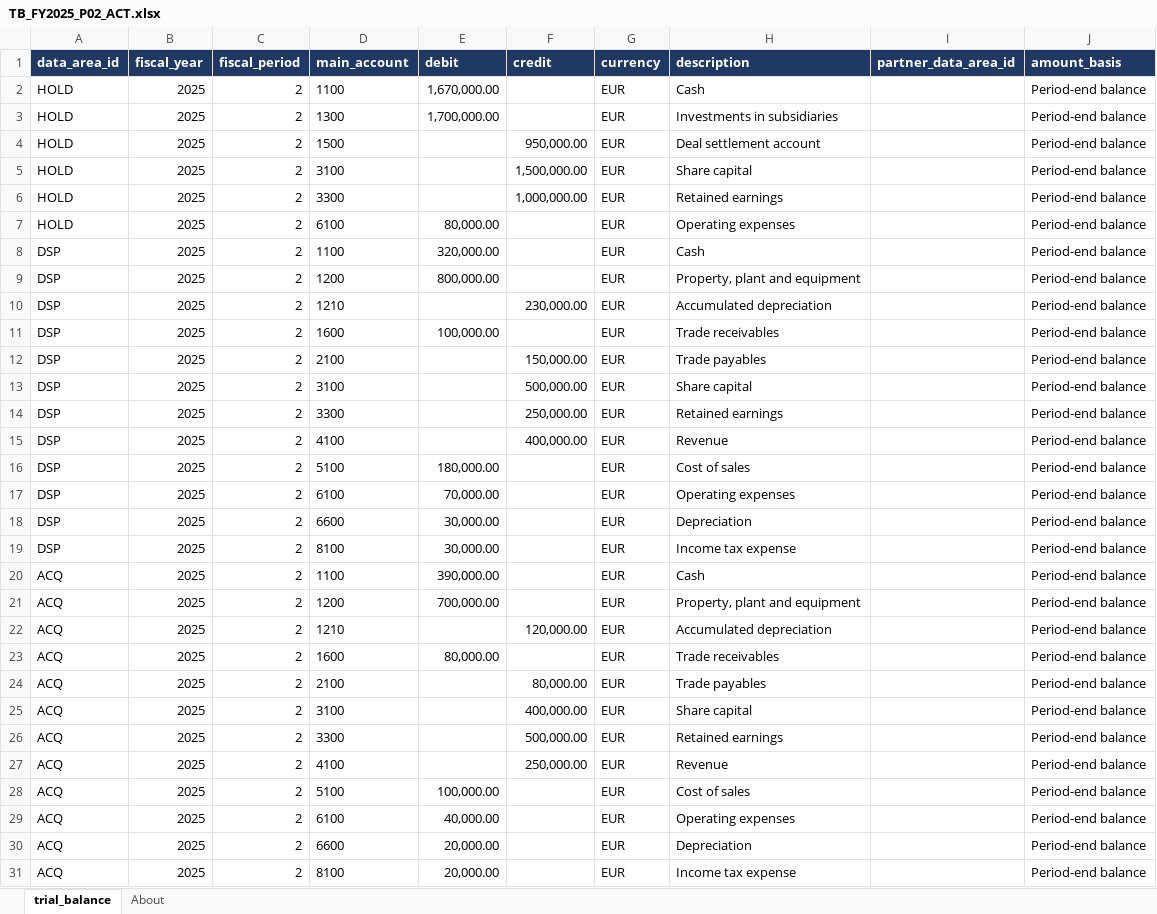
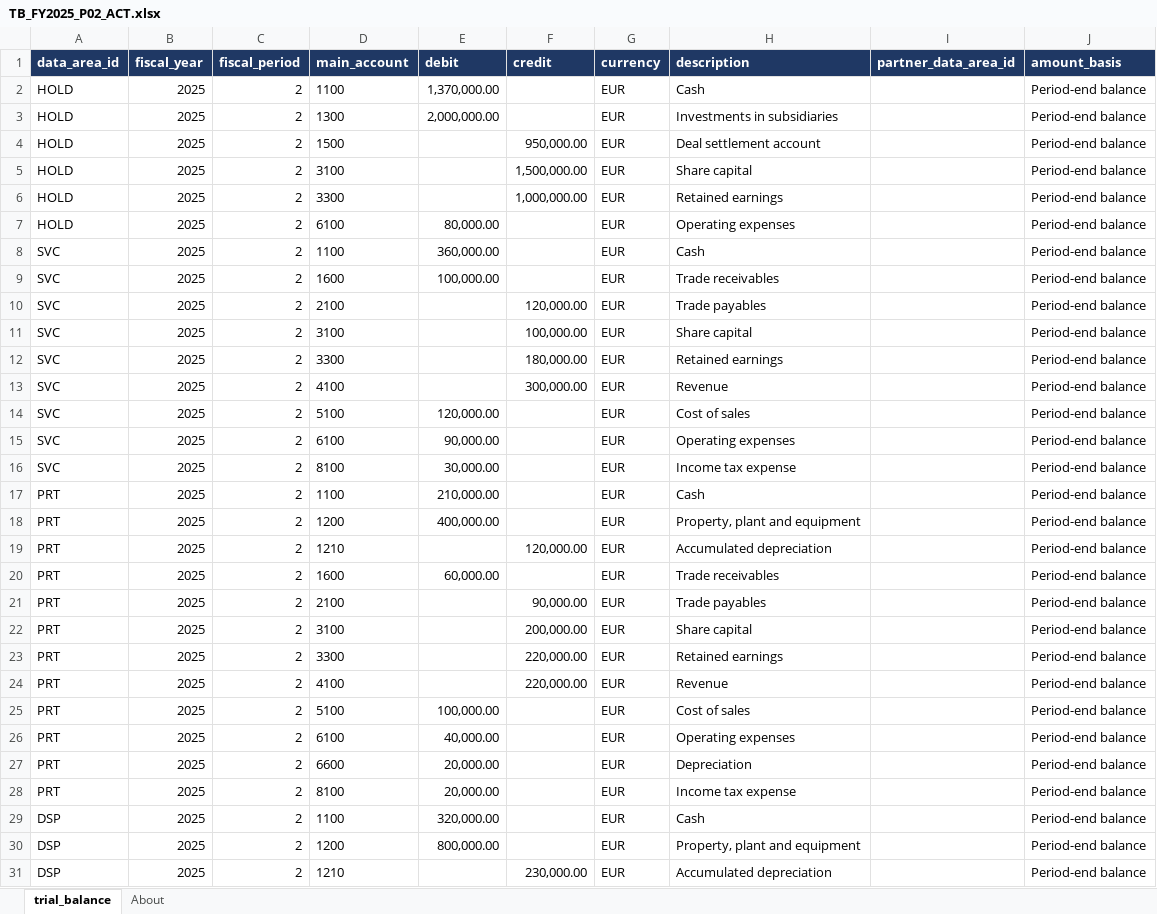
Before and after one commit to grynn-in/konsolidat, an Excel workbook: excel/onboarding/examples/mini/tb/TB_FY2025_P02_ACT.xlsx, sheet trial_balance, drawn as a sheet; only a part is shown; the shorter side is filled out with more unchanged rows; values as stored, in another font and other column widths than the file's, no borders; the diff names each change by its address in the sheet, - before the commit and + after, or states it on an @@ line.

```diff
--- a/excel/onboarding/examples/mini/tb/TB_FY2025_P02_ACT.xlsx (sheet trial_balance)
+++ b/excel/onboarding/examples/mini/tb/TB_FY2025_P02_ACT.xlsx (sheet trial_balance)
-E2 (debit): 1,670,000.00
+E2 (debit): 1,370,000.00
-E3 (debit): 1,700,000.00
+E3 (debit): 2,000,000.00
+row 8: SVC | 2025 | 2 | 1100 | 360,000.00 |  | EUR | Cash |  | Period-end balance
+row 9: SVC | 2025 | 2 | 1600 | 100,000.00 |  | EUR | Trade receivables |  | Period-end balance
+row 10: SVC | 2025 | 2 | 2100 |  | 120,000.00 | EUR | Trade payables |  | Period-end balance
+row 11: SVC | 2025 | 2 | 3100 |  | 100,000.00 | EUR | Share capital |  | Period-end balance
+row 12: SVC | 2025 | 2 | 3300 |  | 180,000.00 | EUR | Retained earnings |  | Period-end balance
+row 13: SVC | 2025 | 2 | 4100 |  | 300,000.00 | EUR | Revenue |  | Period-end balance
+row 14: SVC | 2025 | 2 | 5100 | 120,000.00 |  | EUR | Cost of sales |  | Period-end balance
+row 15: SVC | 2025 | 2 | 6100 | 90,000.00 |  | EUR | Operating expenses |  | Period-end balance
+row 16: SVC | 2025 | 2 | 8100 | 30,000.00 |  | EUR | Income tax expense |  | Period-end balance
+row 17: PRT | 2025 | 2 | 1100 | 210,000.00 |  | EUR | Cash |  | Period-end balance
+row 18: PRT | 2025 | 2 | 1200 | 400,000.00 |  | EUR | Property, plant and equipment |  | Period-end balance
+row 19: PRT | 2025 | 2 | 1210 |  | 120,000.00 | EUR | Accumulated depreciation |  | Period-end balance
+row 20: PRT | 2025 | 2 | 1600 | 60,000.00 |  | EUR | Trade receivables |  | Period-end balance
+row 21: PRT | 2025 | 2 | 2100 |  | 90,000.00 | EUR | Trade payables |  | Period-end balance
+row 22: PRT | 2025 | 2 | 3100 |  | 200,000.00 | EUR | Share capital |  | Period-end balance
+row 23: PRT | 2025 | 2 | 3300 |  | 220,000.00 | EUR | Retained earnings |  | Period-end balance
+row 24: PRT | 2025 | 2 | 4100 |  | 220,000.00 | EUR | Revenue |  | Period-end balance
+row 25: PRT | 2025 | 2 | 5100 | 100,000.00 |  | EUR | Cost of sales |  | Period-end balance
+row 26: PRT | 2025 | 2 | 6100 | 40,000.00 |  | EUR | Operating expenses |  | Period-end balance
+row 27: PRT | 2025 | 2 | 6600 | 20,000.00 |  | EUR | Depreciation |  | Period-end balance
+row 28: PRT | 2025 | 2 | 8100 | 20,000.00 |  | EUR | Income tax expense |  | Period-end balance
```
Also changed, not shown: sheet About, excel/onboarding/examples/mini/Mini_Master_Data.xlsx, excel/onboarding/examples/mini/tb/TB_FY2025_P01_START.xlsx, 3 other files.
